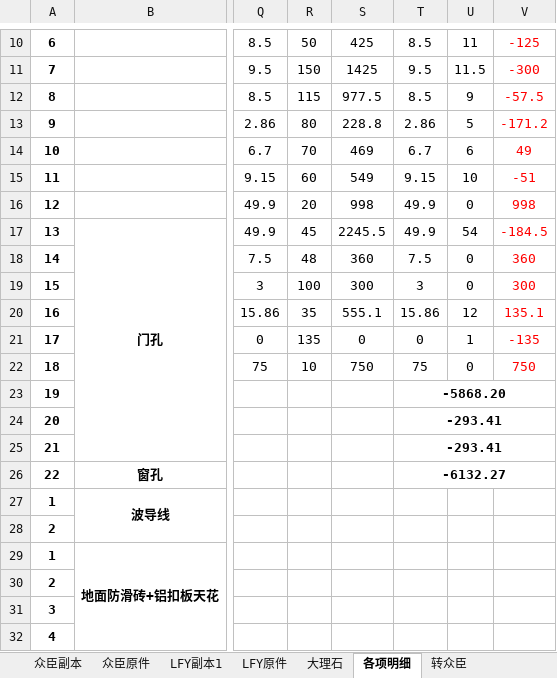
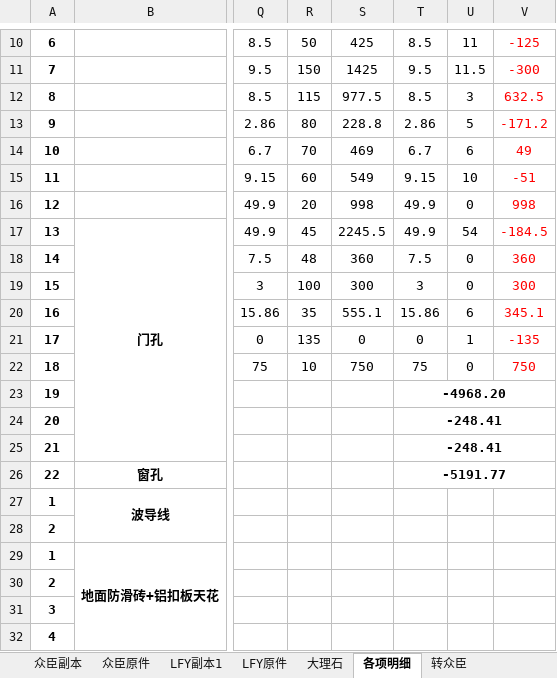
Before and after one commit to musclecui/zx, an Excel workbook: 众臣装修价目表.xlsx, sheet 各项明细, drawn as a sheet; only a part is shown, gaps mark what is left out; values as stored, in another font and other column widths than the file's, no borders; the diff names each change by its address in the sheet, - before the commit and + after, or states it on an @@ line.

```diff
--- a/众臣装修价目表.xlsx (sheet 各项明细)
+++ b/众臣装修价目表.xlsx (sheet 各项明细)
-U12: 9
+U12: 3
-V12: -57.5
+V12: 632.5
-U20: 12
+U20: 6
-V20: 135.1
+V20: 345.1
-T23: -5868.20
+T23: -4968.20
-T24:T25: -293.41
+T24:T25: -248.41
-T26: -6132.27
+T26: -5191.77
```
Also changed, not shown: sheet 众臣原件, sheet 众臣副本, sheet 转众臣, 1 other file.
